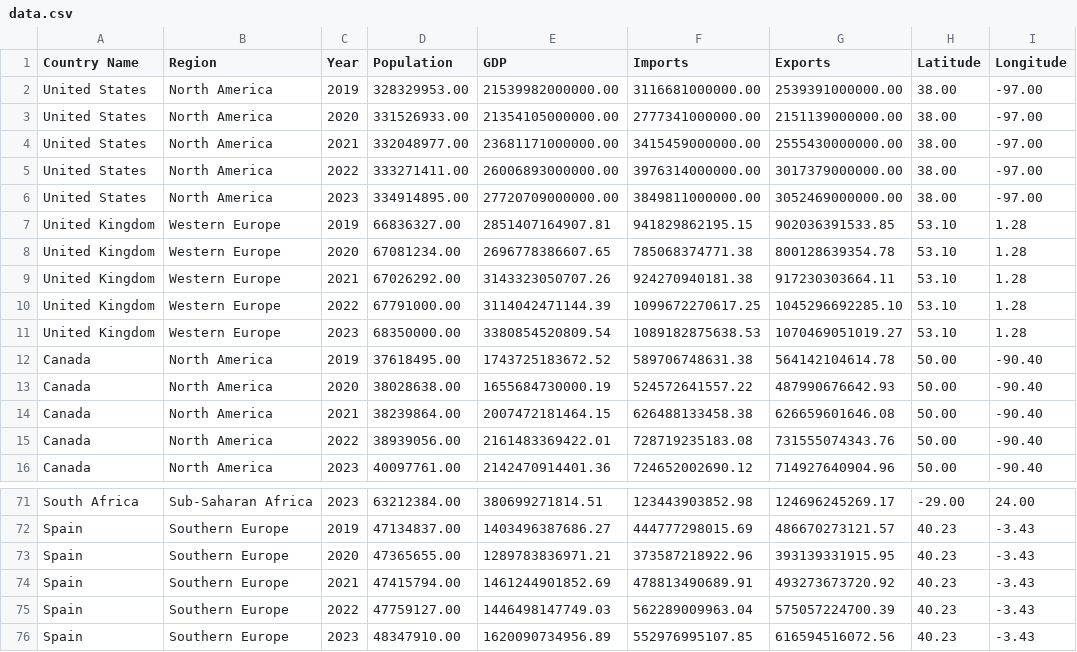
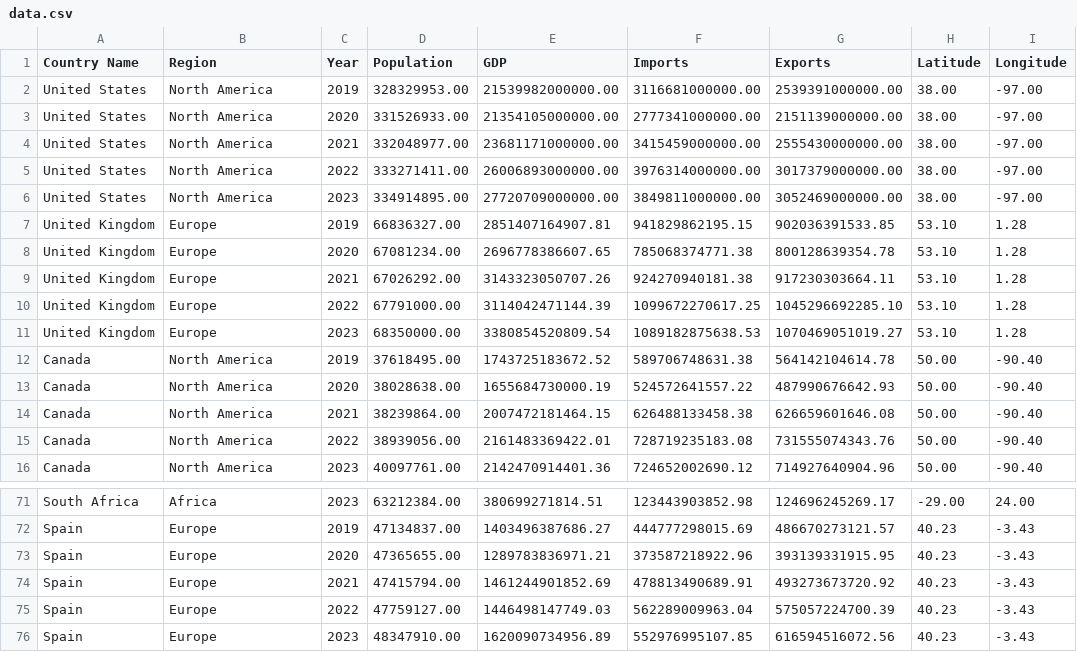
Before and after one commit to veronikashkurko/my_app_DA, a CSV file: data.csv, drawn as a sheet; only a part is shown, gaps mark what is left out; the diff covers the shown part only.

```diff
--- a/data.csv
+++ b/data.csv
@@ -6,7 +6,7 @@
 "United States","North America","2023","334914895.00","27720709000000.00","3849811000000.00","3052469000000.00","38.00","-97.00"
-"United Kingdom","Western Europe","2019","66836327.00","2851407164907.81","941829862195.15","902036391533.85","53.10","1.28"
-"United Kingdom","Western Europe","2020","67081234.00","2696778386607.65","785068374771.38","800128639354.78","53.10","1.28"
-"United Kingdom","Western Europe","2021","67026292.00","3143323050707.26","924270940181.38","917230303664.11","53.10","1.28"
-"United Kingdom","Western Europe","2022","67791000.00","3114042471144.39","1099672270617.25","1045296692285.10","53.10","1.28"
-"United Kingdom","Western Europe","2023","68350000.00","3380854520809.54","1089182875638.53","1070469051019.27","53.10","1.28"
+"United Kingdom","Europe","2019","66836327.00","2851407164907.81","941829862195.15","902036391533.85","53.10","1.28"
+"United Kingdom","Europe","2020","67081234.00","2696778386607.65","785068374771.38","800128639354.78","53.10","1.28"
+"United Kingdom","Europe","2021","67026292.00","3143323050707.26","924270940181.38","917230303664.11","53.10","1.28"
+"United Kingdom","Europe","2022","67791000.00","3114042471144.39","1099672270617.25","1045296692285.10","53.10","1.28"
+"United Kingdom","Europe","2023","68350000.00","3380854520809.54","1089182875638.53","1070469051019.27","53.10","1.28"
 "Canada","North America","2019","37618495.00","1743725183672.52","589706748631.38","564142104614.78","50.00","-90.40"
@@ -71,6 +71,6 @@
-"South Africa","Sub-Saharan Africa","2023","63212384.00","380699271814.51","123443903852.98","124696245269.17","-29.00","24.00"
-"Spain","Southern Europe","2019","47134837.00","1403496387686.27","444777298015.69","486670273121.57","40.23","-3.43"
-"Spain","Southern Europe","2020","47365655.00","1289783836971.21","373587218922.96","393139331915.95","40.23","-3.43"
-"Spain","Southern Europe","2021","47415794.00","1461244901852.69","478813490689.91","493273673720.92","40.23","-3.43"
-"Spain","Southern Europe","2022","47759127.00","1446498147749.03","562289009963.04","575057224700.39","40.23","-3.43"
-"Spain","Southern Europe","2023","48347910.00","1620090734956.89","552976995107.85","616594516072.56","40.23","-3.43"
+"South Africa","Africa","2023","63212384.00","380699271814.51","123443903852.98","124696245269.17","-29.00","24.00"
+"Spain","Europe","2019","47134837.00","1403496387686.27","444777298015.69","486670273121.57","40.23","-3.43"
+"Spain","Europe","2020","47365655.00","1289783836971.21","373587218922.96","393139331915.95","40.23","-3.43"
+"Spain","Europe","2021","47415794.00","1461244901852.69","478813490689.91","493273673720.92","40.23","-3.43"
+"Spain","Europe","2022","47759127.00","1446498147749.03","562289009963.04","575057224700.39","40.23","-3.43"
+"Spain","Europe","2023","48347910.00","1620090734956.89","552976995107.85","616594516072.56","40.23","-3.43"
```
Also changed, not shown: 54 edited cells elsewhere in this file, 1 other file.
